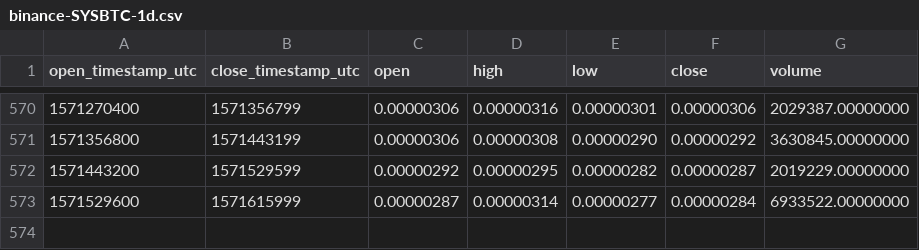
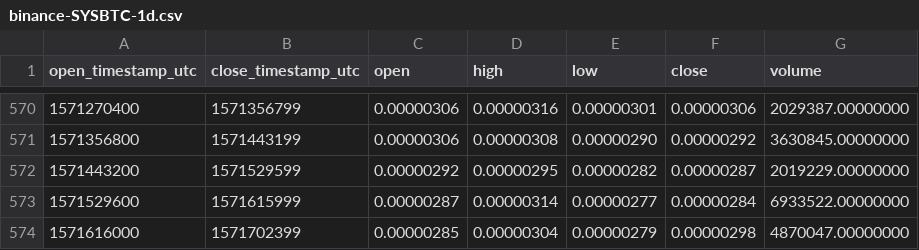
Before and after one commit to cryptobigbro/binance-SYSBTC, a CSV file: binance-SYSBTC-1d.csv, drawn as a sheet; only a part is shown, gaps mark what is left out.

Commit message:
Update OHLCV data.

```diff
--- a/binance-SYSBTC-1d.csv
+++ b/binance-SYSBTC-1d.csv
@@ -573 +573,2 @@ open_timestamp_utc,close_timestamp_utc,open,high,low,close,volume
 1571529600,1571615999,0.00000287,0.00000314,0.00000277,0.00000284,6933522.00000000
+1571616000,1571702399,0.00000285,0.00000304,0.00000279,0.00000298,4870047.00000000
```
Also changed, not shown: 1 other file.
